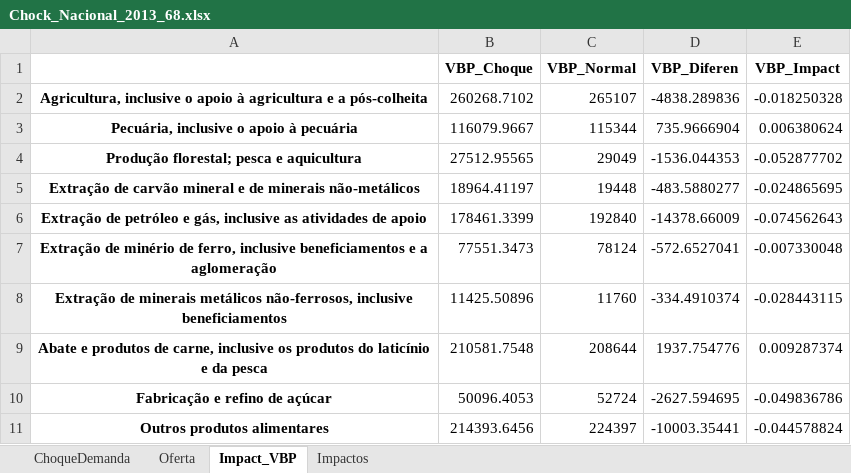
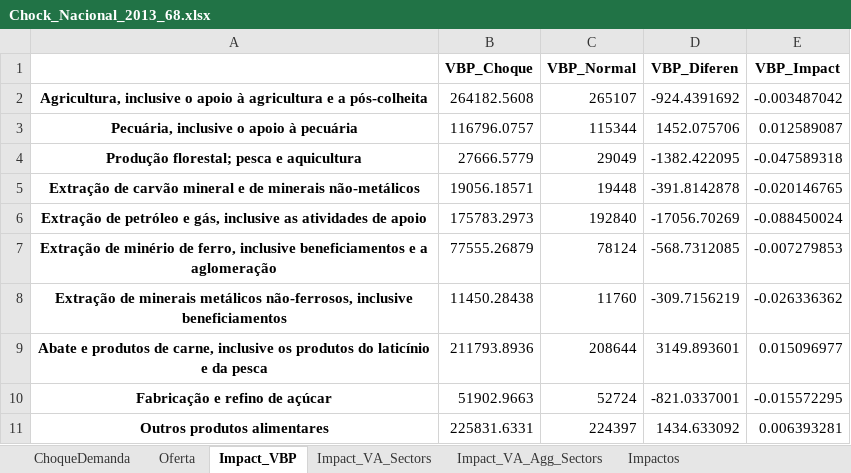
Before and after one commit to JoaoMariaOliveira/GeraAnaliseNacional, an Excel workbook: Output/Chock_Nacional_2013_68.xlsx, sheet Impact_VBP, drawn as a sheet; only a part is shown; values as stored, in another font and other column widths than the file's, no borders; the diff covers the shown part only; the diff names each change by its address in the sheet, - before the commit and + after, or states it on an @@ line.

```diff
--- a/Output/Chock_Nacional_2013_68.xlsx (sheet Impact_VBP)
+++ b/Output/Chock_Nacional_2013_68.xlsx (sheet Impact_VBP)
+sheet tab: Impact_VA_Sectors
+sheet tab: Impact_VA_Agg_Sectors
-B2 (VBP_Choque): 260268.7102
+B2 (VBP_Choque): 264182.5608
-D2 (VBP_Diferen): -4838.289836
+D2 (VBP_Diferen): -924.4391692
-E2 (VBP_Impact): -0.018250328
+E2 (VBP_Impact): -0.003487042
-B3 (VBP_Choque): 116079.9667
+B3 (VBP_Choque): 116796.0757
-D3 (VBP_Diferen): 735.9666904
+D3 (VBP_Diferen): 1452.075706
-E3 (VBP_Impact): 0.006380624
+E3 (VBP_Impact): 0.012589087
-B4 (VBP_Choque): 27512.95565
+B4 (VBP_Choque): 27666.5779
-D4 (VBP_Diferen): -1536.044353
+D4 (VBP_Diferen): -1382.422095
-E4 (VBP_Impact): -0.052877702
+E4 (VBP_Impact): -0.047589318
-B5 (VBP_Choque): 18964.41197
+B5 (VBP_Choque): 19056.18571
-D5 (VBP_Diferen): -483.5880277
+D5 (VBP_Diferen): -391.8142878
-E5 (VBP_Impact): -0.024865695
+E5 (VBP_Impact): -0.020146765
-B6 (VBP_Choque): 178461.3399
+B6 (VBP_Choque): 175783.2973
-D6 (VBP_Diferen): -14378.66009
+D6 (VBP_Diferen): -17056.70269
-E6 (VBP_Impact): -0.074562643
+E6 (VBP_Impact): -0.088450024
-B7 (VBP_Choque): 77551.3473
+B7 (VBP_Choque): 77555.26879
-D7 (VBP_Diferen): -572.6527041
+D7 (VBP_Diferen): -568.7312085
-E7 (VBP_Impact): -0.007330048
+E7 (VBP_Impact): -0.007279853
-B8 (VBP_Choque): 11425.50896
+B8 (VBP_Choque): 11450.28438
-D8 (VBP_Diferen): -334.4910374
+D8 (VBP_Diferen): -309.7156219
-E8 (VBP_Impact): -0.028443115
+E8 (VBP_Impact): -0.026336362
-B9 (VBP_Choque): 210581.7548
+B9 (VBP_Choque): 211793.8936
-D9 (VBP_Diferen): 1937.754776
+D9 (VBP_Diferen): 3149.893601
-E9 (VBP_Impact): 0.009287374
+E9 (VBP_Impact): 0.015096977
-B10 (VBP_Choque): 50096.4053
+B10 (VBP_Choque): 51902.9663
-D10 (VBP_Diferen): -2627.594695
+D10 (VBP_Diferen): -821.0337001
-E10 (VBP_Impact): -0.049836786
+E10 (VBP_Impact): -0.015572295
-B11 (VBP_Choque): 214393.6456
+B11 (VBP_Choque): 225831.6331
-D11 (VBP_Diferen): -10003.35441
+D11 (VBP_Diferen): 1434.633092
-E11 (VBP_Impact): -0.044578824
+E11 (VBP_Impact): 0.006393281
```
Also changed, not shown: 171 edited cells elsewhere in this sheet, sheet Oferta, sheet ChoqueDemanda, sheet Impactos, Input/Choque.xlsx, Output/Chock_Nacional_2015_68.xlsx, 3 other files.
